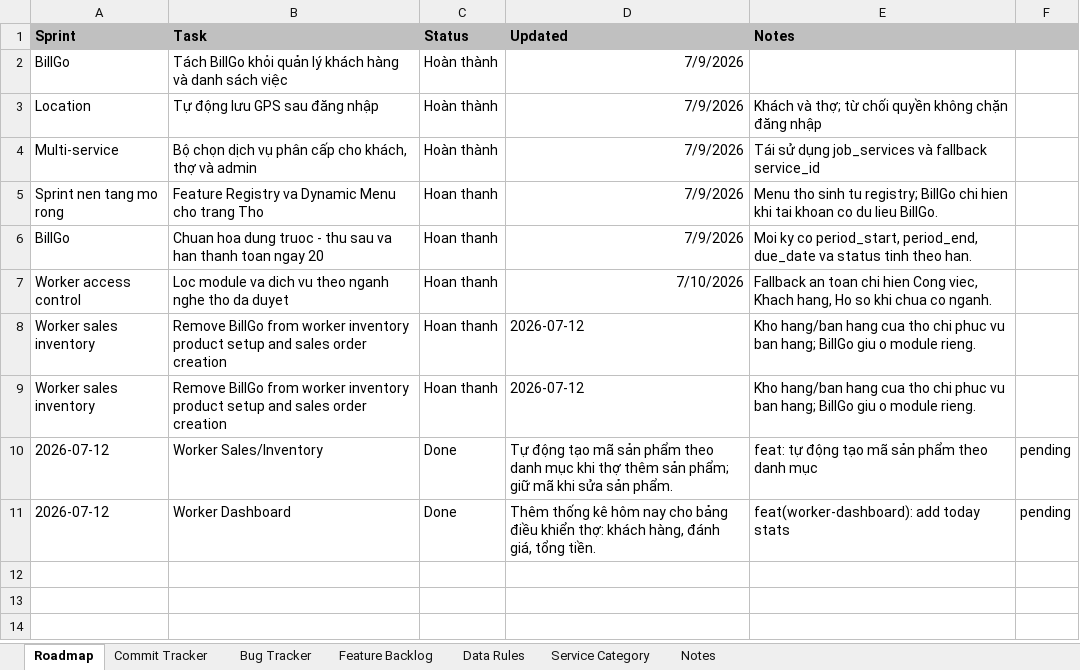
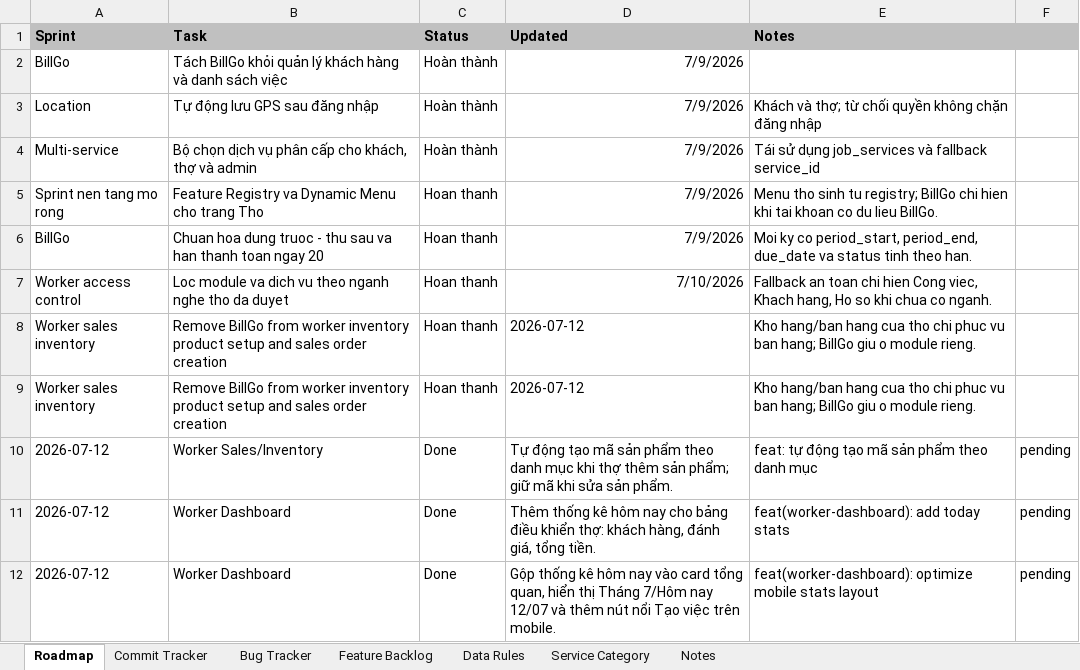
Before and after one commit to hoaitv86/thodenngay, an Excel workbook: ThoDenNgay_Project_Manager.xlsx, sheet Roadmap, drawn as a sheet; values as stored, in another font and other column widths than the file's, no borders; the diff names each change by its address in the sheet, - before the commit and + after, or states it on an @@ line.

Commit message:
feat(worker-dashboard): optimize mobile stats layout

```diff
--- a/ThoDenNgay_Project_Manager.xlsx (sheet Roadmap)
+++ b/ThoDenNgay_Project_Manager.xlsx (sheet Roadmap)
+row 12: 2026-07-12 | Worker Dashboard | Done | Gộp thống kê hôm nay vào card tổng quan, hiển thị Tháng 7/Hôm nay 12/07 và thêm nút nổi Tạo việc trên mobile. | feat(worker-dashboard): optimize mobile stats layout | pending
```
Also changed, not shown: sheet Bug Tracker, sheet Feature Backlog, sheet Commit Tracker, ThoDenNgay_Product_Bible.xlsx, 3 other files.
